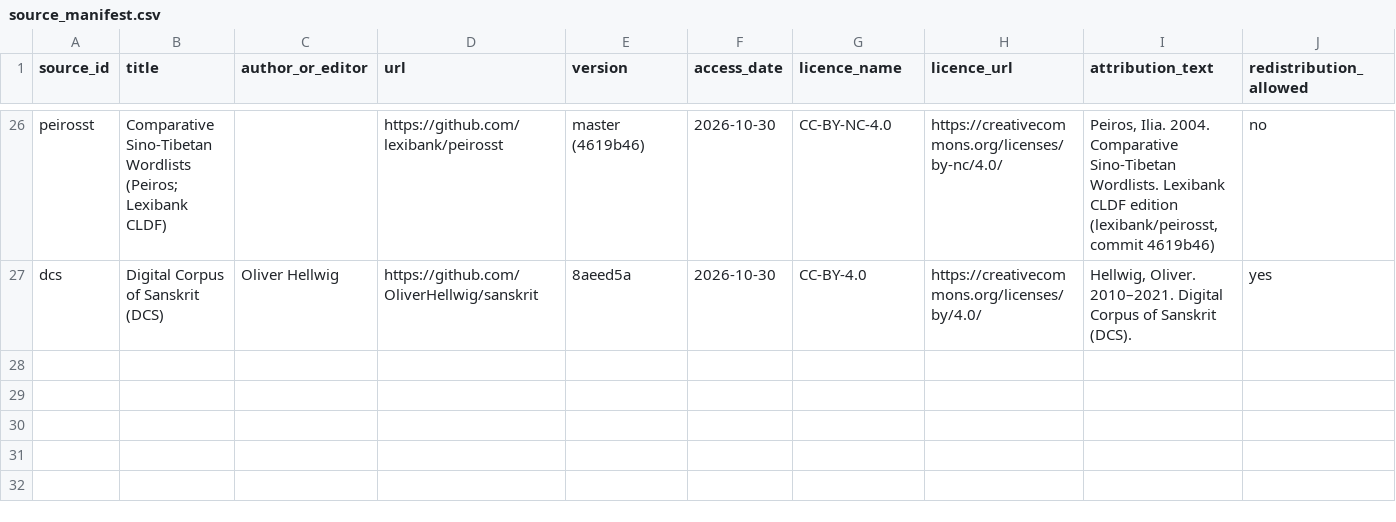
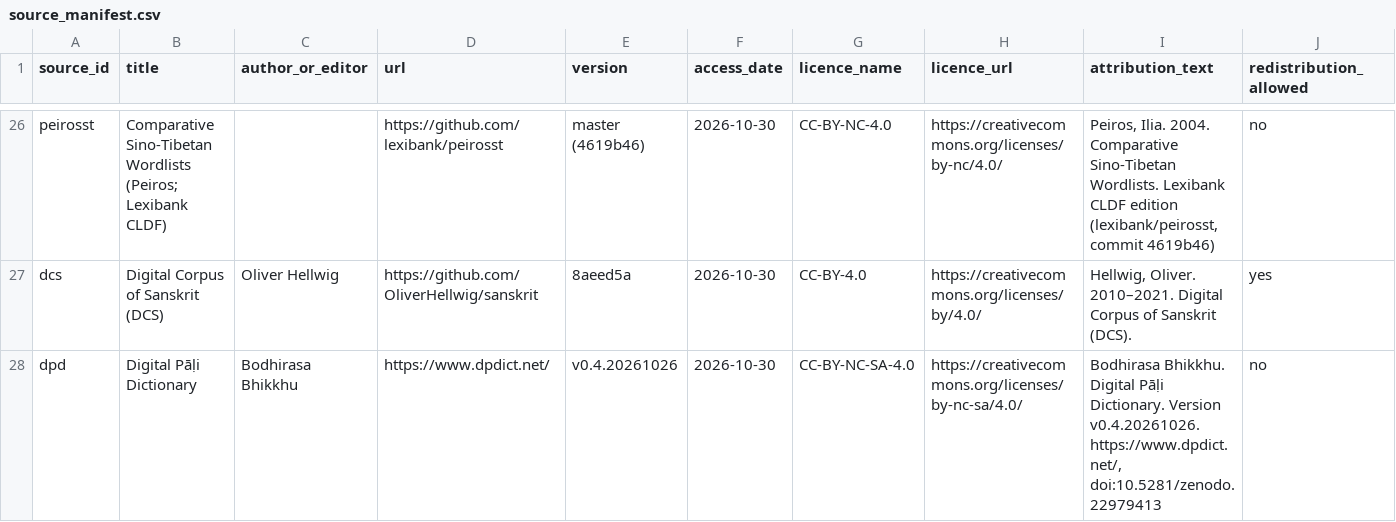
Before and after one commit to Vaidurya-s/Linguistic-DNA, a CSV file: data/manifests/source_manifest.csv, drawn as a sheet; only a part is shown, gaps mark what is left out; rows hold the shown columns only; the diff names each change by its address in the sheet, - before the commit and + after, or states it on an @@ line.

```diff
--- a/data/manifests/source_manifest.csv
+++ b/data/manifests/source_manifest.csv
+row 28: dpd | Digital Pāḷi Dictionary | Bodhirasa Bhikkhu | https://www.dpdict.net/ | v0.4.20261026 | 2026-10-30 | CC-BY-NC-SA-4.0 | https://creativecommons.org/licenses/by-nc-sa/4.0/ | Bodhirasa Bhikkhu. Digital Pāḷi Dictionary. Version v0.4.20261026. https://www.dpdict.net/, doi:10.5281/zenodo.22979413 | no
```
Also changed, not shown: data/manifests/dataset_audit.csv, 5 other files.
